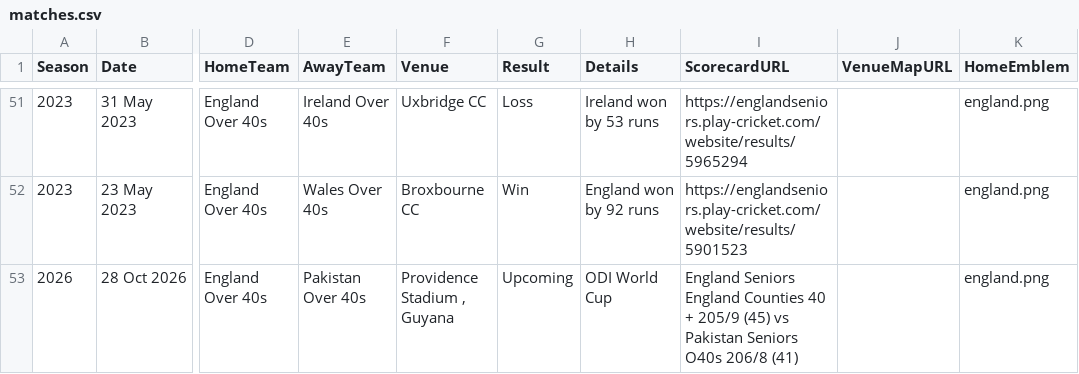
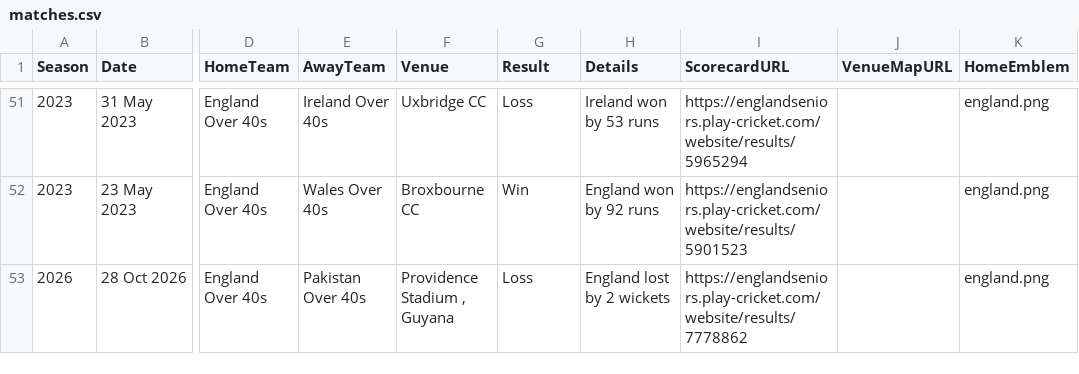
Before and after one commit to Eng40sCricket/eng40s-website, a CSV file: assets/data/matches.csv, drawn as a sheet; only a part is shown, gaps mark what is left out; the diff names each change by its address in the sheet, - before the commit and + after, or states it on an @@ line.

Commit message:
Match admin: result for England Over 40s v Pakistan Over 40s (28 Oct 2026) — Loss

```diff
--- a/assets/data/matches.csv
+++ b/assets/data/matches.csv
-G53 (Result): Upcoming
+G53 (Result): Loss
-H53 (Details): ODI World Cup
+H53 (Details): England lost by 2 wickets
-I53 (ScorecardURL): England Seniors England Counties 40 + 205/9 (45) vs Pakistan Seniors O40s 206/8 (41)
+I53 (ScorecardURL): https://englandseniors.play-cricket.com/website/results/7778862
```
